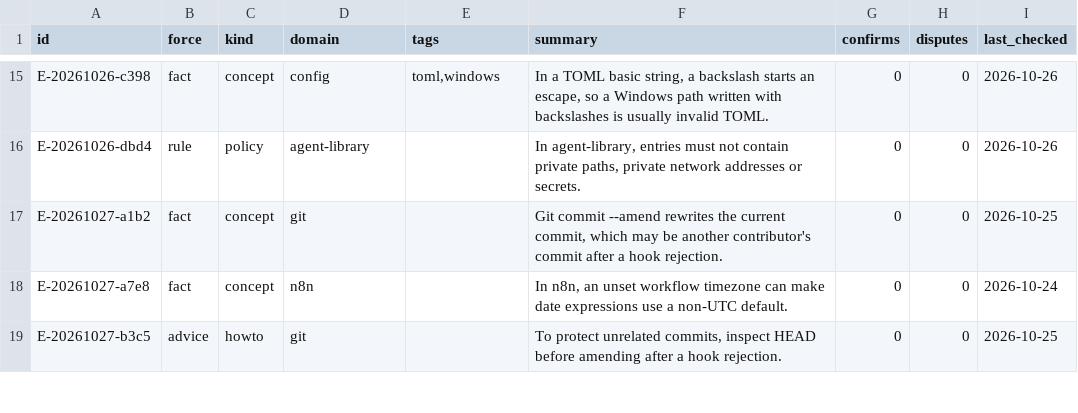
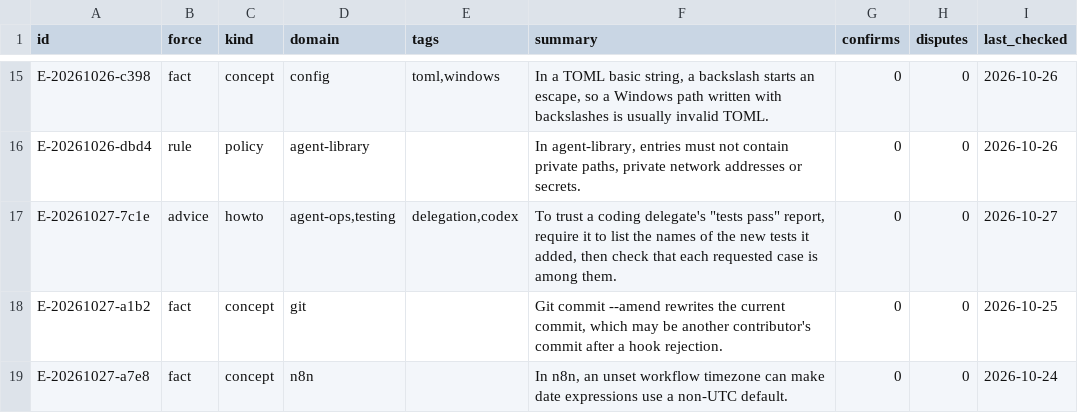
Before and after one commit to abc940121/Agent-library, a TSV file: INDEX.tsv, drawn as a sheet; only a part is shown, gaps mark what is left out; the shorter side is filled out with more unchanged rows.

```diff
--- a/INDEX.tsv
+++ b/INDEX.tsv
@@ -16,2 +16,3 @@ E-20261026-c398	fact	concept	config	toml,windows	In a TOML basic string, a backs
 E-20261026-dbd4	rule	policy	agent-library		In agent-library, entries must not contain private paths, private network addresses or secrets.	0	0	2026-10-26
+E-20261027-7c1e	advice	howto	agent-ops,testing	delegation,codex	To trust a coding delegate's "tests pass" report, require it to list the names of the new tests it added, then check that each requested case is among them.	0	0	2026-10-27
 E-20261027-a1b2	fact	concept	git		Git commit --amend rewrites the current commit, which may be another contributor's commit after a hook rejection.	0	0	2026-10-25
```
Also changed, not shown: 1 other file.
